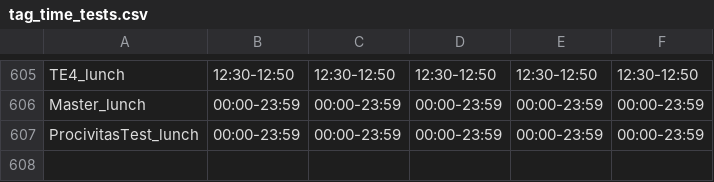
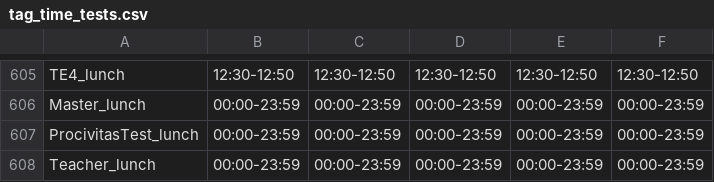
Before and after one commit to NTI-Gymnasieingenjor/lunchpad, a CSV file: tag_time_tests.csv, drawn as a sheet; only a part is shown, gaps mark what is left out; the diff names each change by its address in the sheet, - before the commit and + after, or states it on an @@ line.

```diff
--- a/tag_time_tests.csv
+++ b/tag_time_tests.csv
+row 608: Teacher_lunch | 00:00-23:59 | 00:00-23:59 | 00:00-23:59 | 00:00-23:59 | 00:00-23:59
```
Also changed, not shown: 1 other file.
